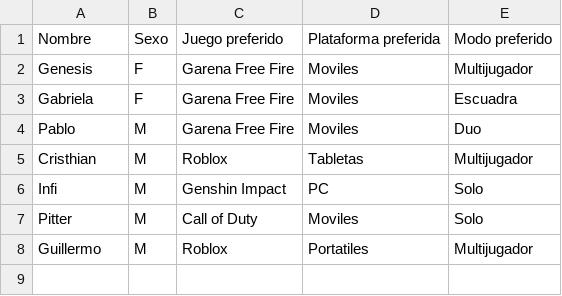
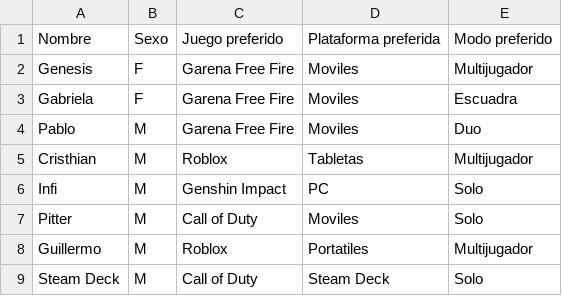
Before and after one commit to GenesisMoncada03/Implementaci-n-de-API-, a CSV file: Jugadores.csv, drawn as a sheet; the diff names each change by its address in the sheet, - before the commit and + after, or states it on an @@ line.

```diff
--- a/Jugadores.csv
+++ b/Jugadores.csv
+row 9: Steam Deck | M | Call of Duty | Steam Deck | Solo
```
Also changed, not shown: 7 other files.
